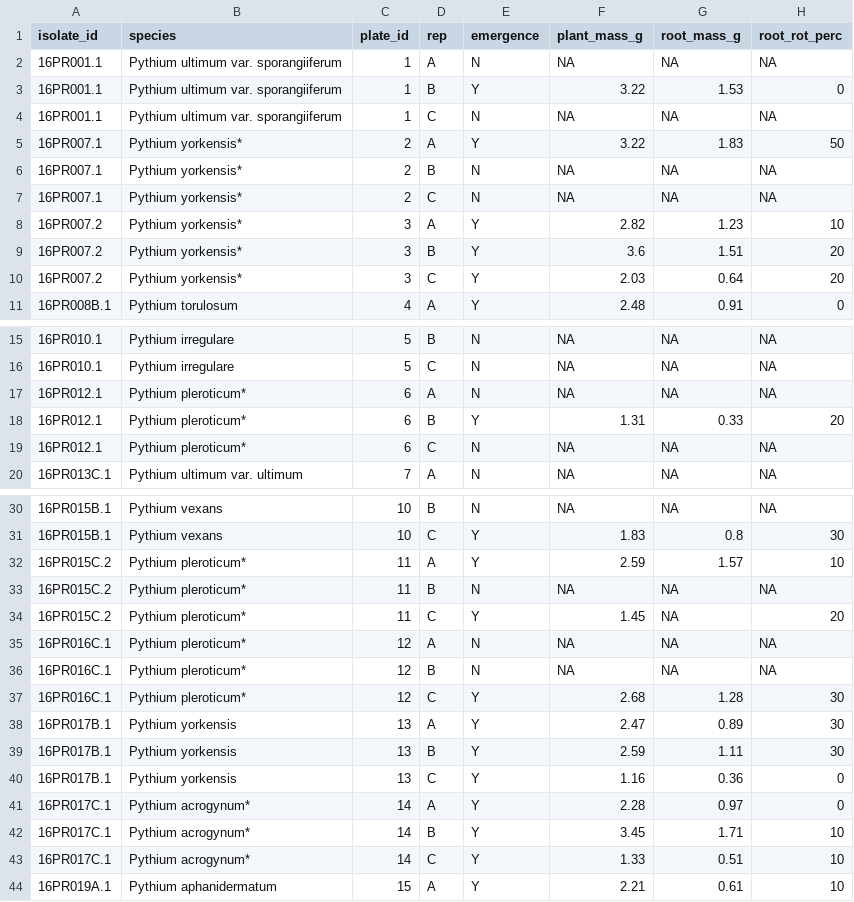
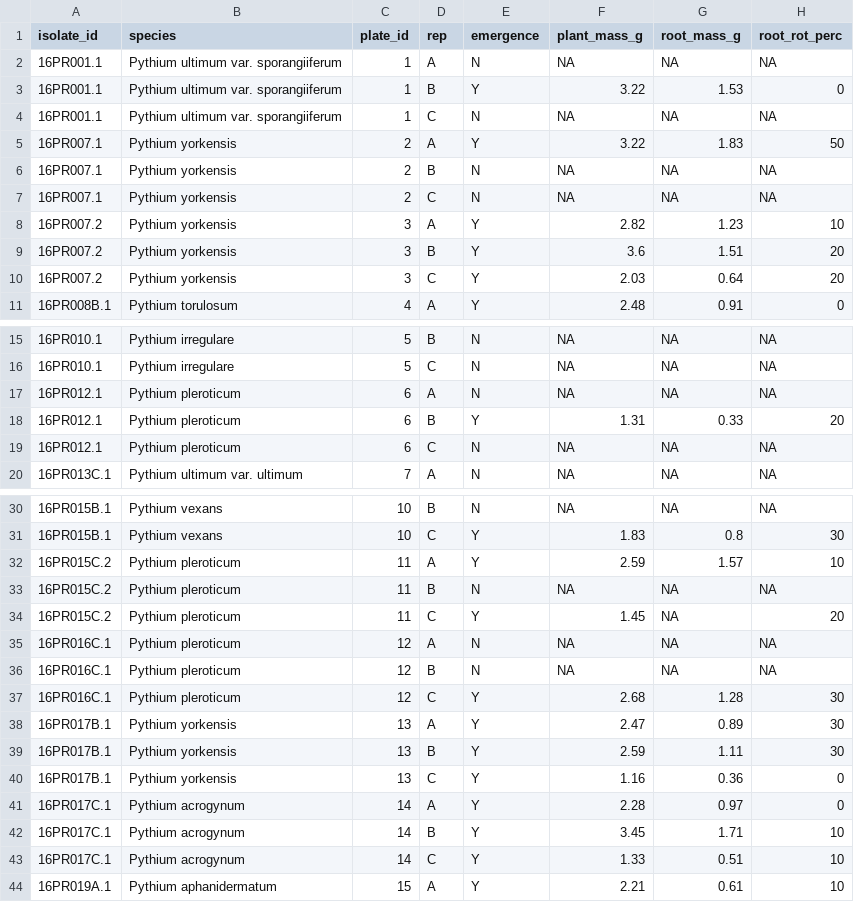
Before and after one commit to danielcerritos/pythium, a CSV file: output/clean_data/01_seedling-aggressiveness-soybean-agar_clean-data.csv, drawn as a sheet; only a part is shown, gaps mark what is left out; the diff covers the shown part only.

```diff
--- a/output/clean_data/01_seedling-aggressiveness-soybean-agar_clean-data.csv
+++ b/output/clean_data/01_seedling-aggressiveness-soybean-agar_clean-data.csv
@@ -4,8 +4,8 @@ isolate_id,species,plate_id,rep,emergence,plant_mass_g,root_mass_g,root_rot_perc
 16PR001.1,Pythium ultimum var. sporangiiferum,1,C,N,NA,NA,NA
-16PR007.1,Pythium yorkensis*,2,A,Y,3.22,1.83,50
-16PR007.1,Pythium yorkensis*,2,B,N,NA,NA,NA
-16PR007.1,Pythium yorkensis*,2,C,N,NA,NA,NA
-16PR007.2,Pythium yorkensis*,3,A,Y,2.82,1.23,10
-16PR007.2,Pythium yorkensis*,3,B,Y,3.6,1.51,20
-16PR007.2,Pythium yorkensis*,3,C,Y,2.03,0.64,20
+16PR007.1,Pythium yorkensis,2,A,Y,3.22,1.83,50
+16PR007.1,Pythium yorkensis,2,B,N,NA,NA,NA
+16PR007.1,Pythium yorkensis,2,C,N,NA,NA,NA
+16PR007.2,Pythium yorkensis,3,A,Y,2.82,1.23,10
+16PR007.2,Pythium yorkensis,3,B,Y,3.6,1.51,20
+16PR007.2,Pythium yorkensis,3,C,Y,2.03,0.64,20
 16PR008B.1,Pythium torulosum,4,A,Y,2.48,0.91,0
@@ -16,5 +16,5 @@ isolate_id,species,plate_id,rep,emergence,plant_mass_g,root_mass_g,root_rot_perc
 16PR010.1,Pythium irregulare,5,C,N,NA,NA,NA
-16PR012.1,Pythium pleroticum*,6,A,N,NA,NA,NA
-16PR012.1,Pythium pleroticum*,6,B,Y,1.31,0.33,20
-16PR012.1,Pythium pleroticum*,6,C,N,NA,NA,NA
+16PR012.1,Pythium pleroticum,6,A,N,NA,NA,NA
+16PR012.1,Pythium pleroticum,6,B,Y,1.31,0.33,20
+16PR012.1,Pythium pleroticum,6,C,N,NA,NA,NA
 16PR013C.1,Pythium ultimum var. ultimum,7,A,N,NA,NA,NA
@@ -31,8 +31,8 @@ isolate_id,species,plate_id,rep,emergence,plant_mass_g,root_mass_g,root_rot_perc
 16PR015B.1,Pythium vexans,10,C,Y,1.83,0.8,30
-16PR015C.2,Pythium pleroticum*,11,A,Y,2.59,1.57,10
-16PR015C.2,Pythium pleroticum*,11,B,N,NA,NA,NA
-16PR015C.2,Pythium pleroticum*,11,C,Y,1.45,NA,20
-16PR016C.1,Pythium pleroticum*,12,A,N,NA,NA,NA
-16PR016C.1,Pythium pleroticum*,12,B,N,NA,NA,NA
-16PR016C.1,Pythium pleroticum*,12,C,Y,2.68,1.28,30
+16PR015C.2,Pythium pleroticum,11,A,Y,2.59,1.57,10
+16PR015C.2,Pythium pleroticum,11,B,N,NA,NA,NA
+16PR015C.2,Pythium pleroticum,11,C,Y,1.45,NA,20
+16PR016C.1,Pythium pleroticum,12,A,N,NA,NA,NA
+16PR016C.1,Pythium pleroticum,12,B,N,NA,NA,NA
+16PR016C.1,Pythium pleroticum,12,C,Y,2.68,1.28,30
 16PR017B.1,Pythium yorkensis,13,A,Y,2.47,0.89,30
@@ -40,5 +40,5 @@ isolate_id,species,plate_id,rep,emergence,plant_mass_g,root_mass_g,root_rot_perc
 16PR017B.1,Pythium yorkensis,13,C,Y,1.16,0.36,0
-16PR017C.1,Pythium acrogynum*,14,A,Y,2.28,0.97,0
-16PR017C.1,Pythium acrogynum*,14,B,Y,3.45,1.71,10
-16PR017C.1,Pythium acrogynum*,14,C,Y,1.33,0.51,10
+16PR017C.1,Pythium acrogynum,14,A,Y,2.28,0.97,0
+16PR017C.1,Pythium acrogynum,14,B,Y,3.45,1.71,10
+16PR017C.1,Pythium acrogynum,14,C,Y,1.33,0.51,10
 16PR019A.1,Pythium aphanidermatum,15,A,Y,2.21,0.61,10
```
Also changed, not shown: 3 edited cells elsewhere in this file, output/clean_data/01_list-of-isolates-used_clean-data.csv, output/clean_data/01_seed-aggressiveness-corn_clean-data.csv, 3 other files.
